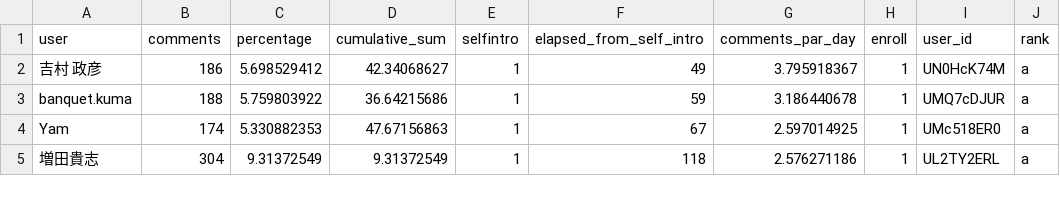
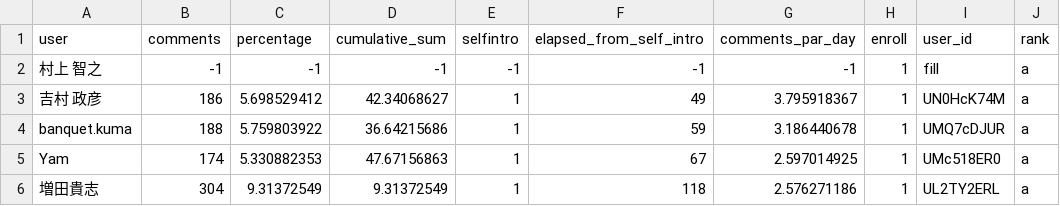
Before and after one commit to komiyakomiyakomiya/slack_analysis, a CSV file: input/selfintro_users_status.csv, drawn as a sheet; only a part is shown; the diff names each change by its address in the sheet, - before the commit and + after, or states it on an @@ line.

```diff
--- a/input/selfintro_users_status.csv
+++ b/input/selfintro_users_status.csv
+row 2: 村上 智之 | -1 | -1 | -1 | -1 | -1 | -1 | 1 | fill | a
```
Also changed, not shown: input/comments_par_day.csv, 12 other files.
